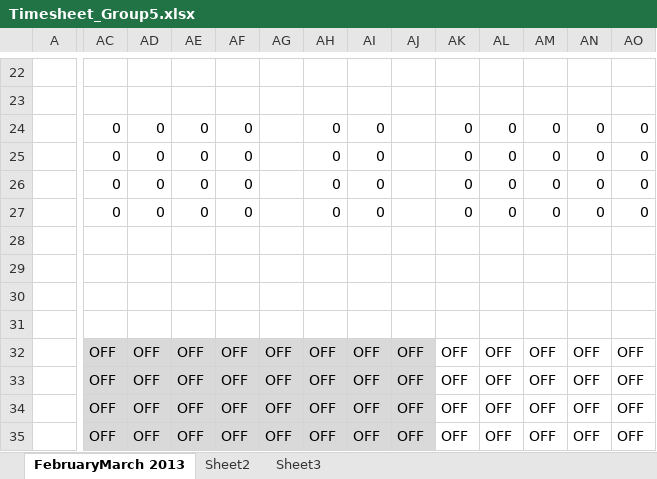
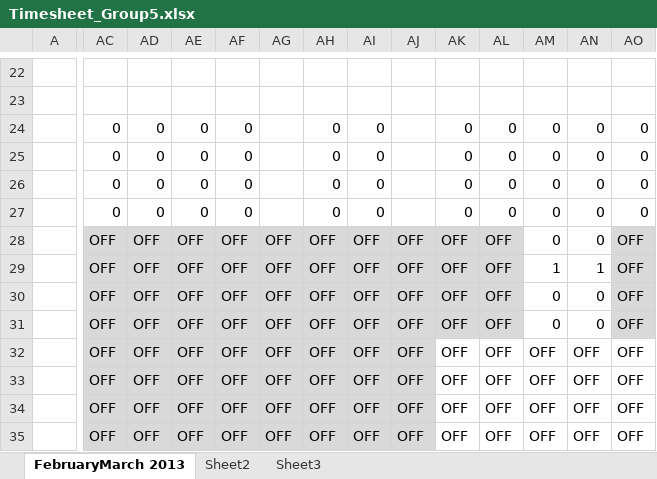
Before and after one commit to shashikant-kumar/ooad-project-ebay, an Excel workbook: Ebay2013/WebContent/TimeSheet/Timesheet_Group5.xlsx, sheet FebruaryMarch 2013, drawn as a sheet; only a part is shown, gaps mark what is left out; values as stored, in another font and other column widths than the file's, no borders; the diff names each change by its address in the sheet, - before the commit and + after, or states it on an @@ line.

Commit message:
Timesheet changes by Ruchika(MT2012119)

```diff
--- a/Ebay2013/WebContent/TimeSheet/Timesheet_Group5.xlsx (sheet FebruaryMarch 2013)
+++ b/Ebay2013/WebContent/TimeSheet/Timesheet_Group5.xlsx (sheet FebruaryMarch 2013)
-AC28:AC31: (empty)
+AC28:AC31: OFF
-AC28:AL31 fill: none
+AC28:AL31 fill: #D9D9D9
-AD28:AD31: (empty)
+AD28:AD31: OFF
-AE28:AE31: (empty)
+AE28:AE31: OFF
-AF28:AF31: (empty)
+AF28:AF31: OFF
-AG28:AG31: (empty)
+AG28:AG31: OFF
-AH28:AH31: (empty)
+AH28:AH31: OFF
-AI28:AI31: (empty)
+AI28:AI31: OFF
-AJ28:AJ31: (empty)
+AJ28:AJ31: OFF
-AK28:AK31: (empty)
+AK28:AK31: OFF
-AL28:AL31: (empty)
+AL28:AL31: OFF
-AM28: (empty)
+AM28: 0
-AN28: (empty)
+AN28: 0
-AO28:AO31: (empty)
+AO28:AO31: OFF
-AO28:AO31 fill: none
+AO28:AO31 fill: #D9D9D9
-AM29: (empty)
+AM29: 1
-AN29: (empty)
+AN29: 1
-AM30:AM31: (empty)
+AM30:AM31: 0
-AN30:AN31: (empty)
+AN30:AN31: 0
```
